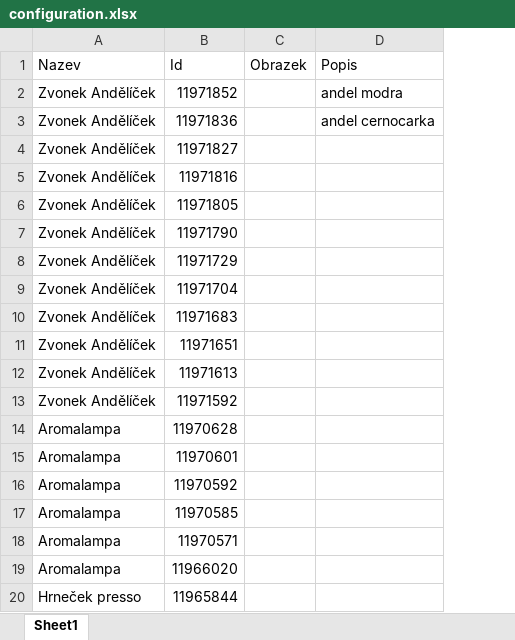
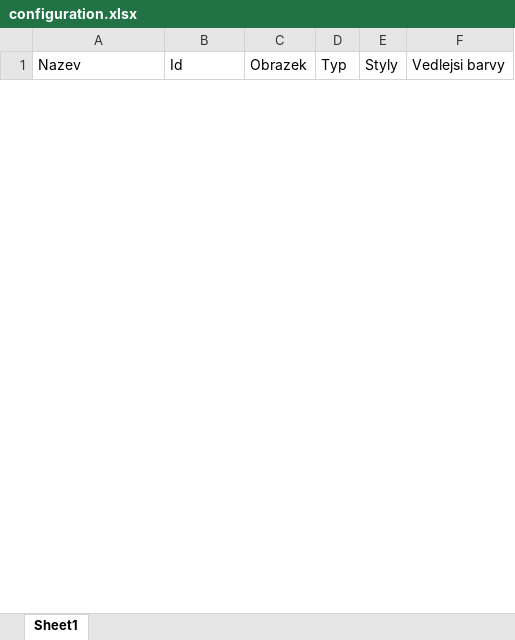
Before and after one commit to uhla/fler-downloader, an Excel workbook: downloader/configuration.xlsx, sheet Sheet1, drawn as a sheet; only a part is shown; values as stored, in another font and other column widths than the file's, no borders; charts and pictures not drawn; removed rows and columns are numbered as before the commit, all else as after; the diff covers the shown part only; the diff names each change by its address in the sheet, - before the commit and + after, or states it on an @@ line.

```diff
--- a/downloader/configuration.xlsx (sheet Sheet1)
+++ b/downloader/configuration.xlsx (sheet Sheet1)
-column D (Popis), empty
+column D (Typ), empty
+column E (Styly), empty
+column F (Vedlejsi barvy), empty
-row 2: Zvonek Andělíček | 11971852 |  | andel modra
-row 3: Zvonek Andělíček | 11971836 |  | andel cernocarka
-row 4: Zvonek Andělíček | 11971827
-row 5: Zvonek Andělíček | 11971816
-row 6: Zvonek Andělíček | 11971805
-row 7: Zvonek Andělíček | 11971790
-row 8: Zvonek Andělíček | 11971729
-row 9: Zvonek Andělíček | 11971704
-row 10: Zvonek Andělíček | 11971683
-row 11: Zvonek Andělíček | 11971651
-row 12: Zvonek Andělíček | 11971613
-row 13: Zvonek Andělíček | 11971592
-row 14: Aromalampa | 11970628
-row 15: Aromalampa | 11970601
-row 16: Aromalampa | 11970592
-row 17: Aromalampa | 11970585
-row 18: Aromalampa | 11970571
-row 19: Aromalampa | 11966020
-row 20: Hrneček presso | 11965844
```
Also changed, not shown: 25 added rows and 6 removed rows elsewhere in this sheet, charts or pictures, 5 other files.
